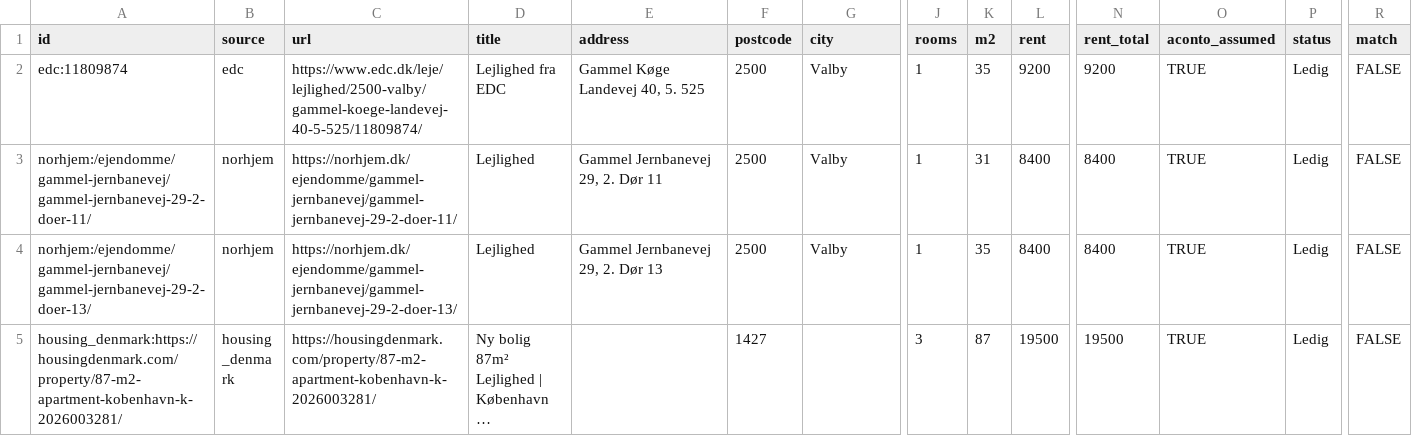
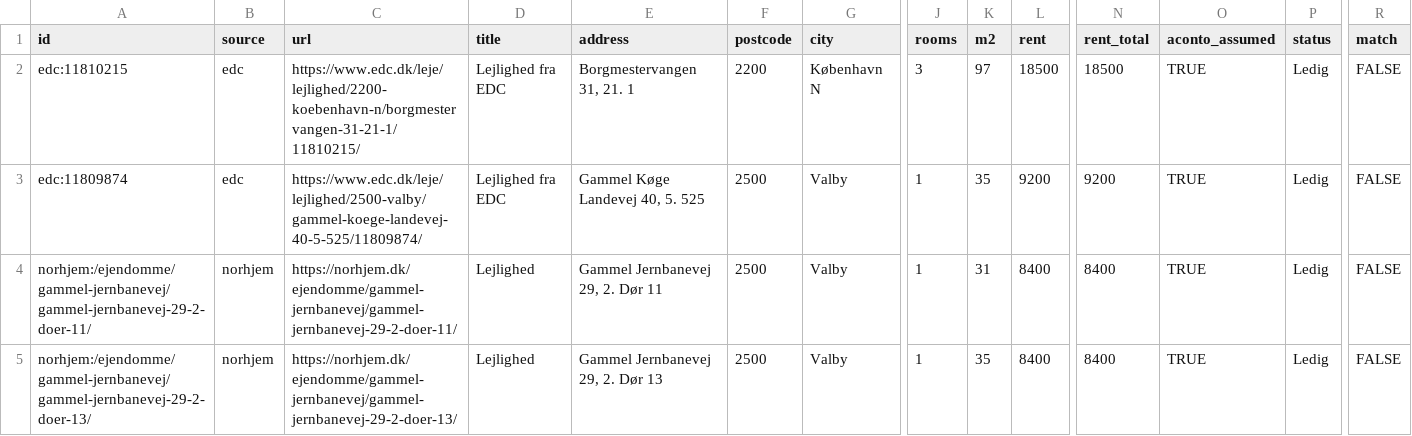
Before and after one commit to chr-heide/cph-rental-monitor, a CSV file: data/listings.csv, drawn as a sheet; only a part is shown, gaps mark what is left out; the shorter side is filled out with more unchanged rows; long unchanged cells end in …; rows hold the shown columns only; the diff names each change by its address in the sheet, - before the commit and + after, or states it on an @@ line.

Commit message:
data 2026-10-19T18:53:42Z

```diff
--- a/data/listings.csv
+++ b/data/listings.csv
+row 2: edc:11810215 | edc | https://www.edc.dk/leje/lejlighed/2200-koebenhavn-n/borgmestervangen-31-21-1/11810215/ | Lejlighed fra EDC | Borgmestervangen 31, 21. 1 | 2200 | København N | 3 | 97 | 18500 | 18500 | TRUE | Ledig | FALSE
```
Also changed, not shown: data/site_status.csv.
